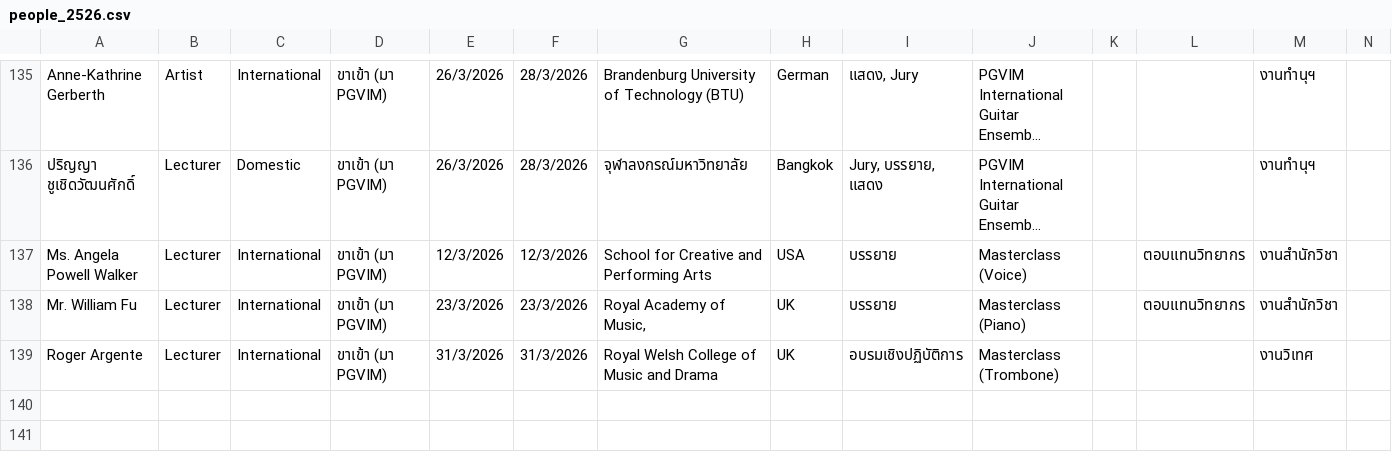
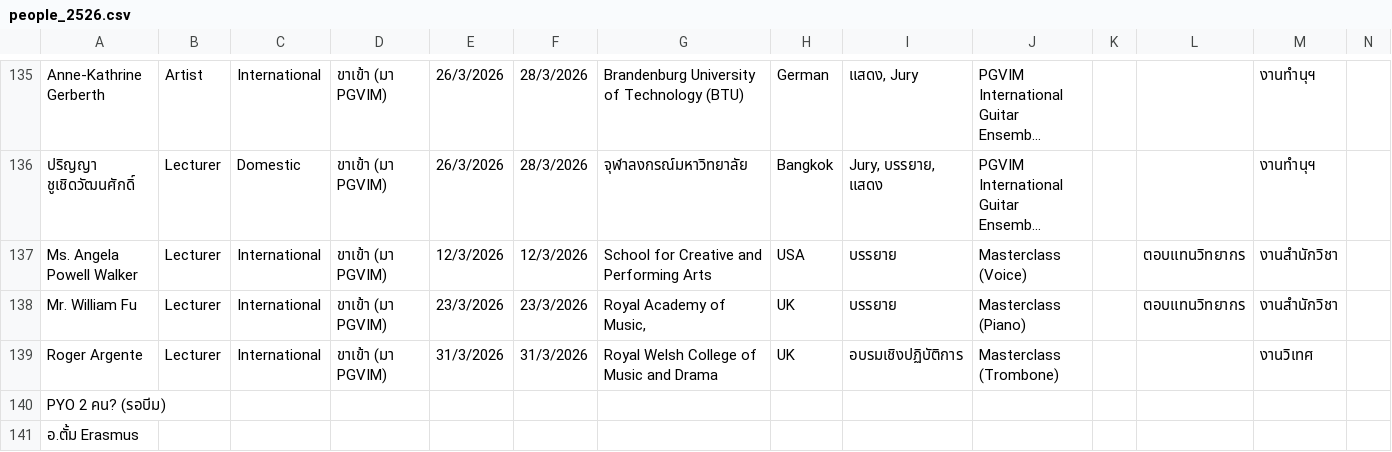
Before and after one commit to pgvimir/internal, a CSV file: data/people_2526.csv, drawn as a sheet; only a part is shown, gaps mark what is left out; long unchanged cells end in …; rows hold the shown columns only; the diff names each change by its address in the sheet, - before the commit and + after, or states it on an @@ line.

```diff
--- a/data/people_2526.csv
+++ b/data/people_2526.csv
+row 140: PYO 2 คน? (รอบีม)
+row 141: อ.ตั้ม Erasmus
```
Also changed, not shown: 1 other file.
